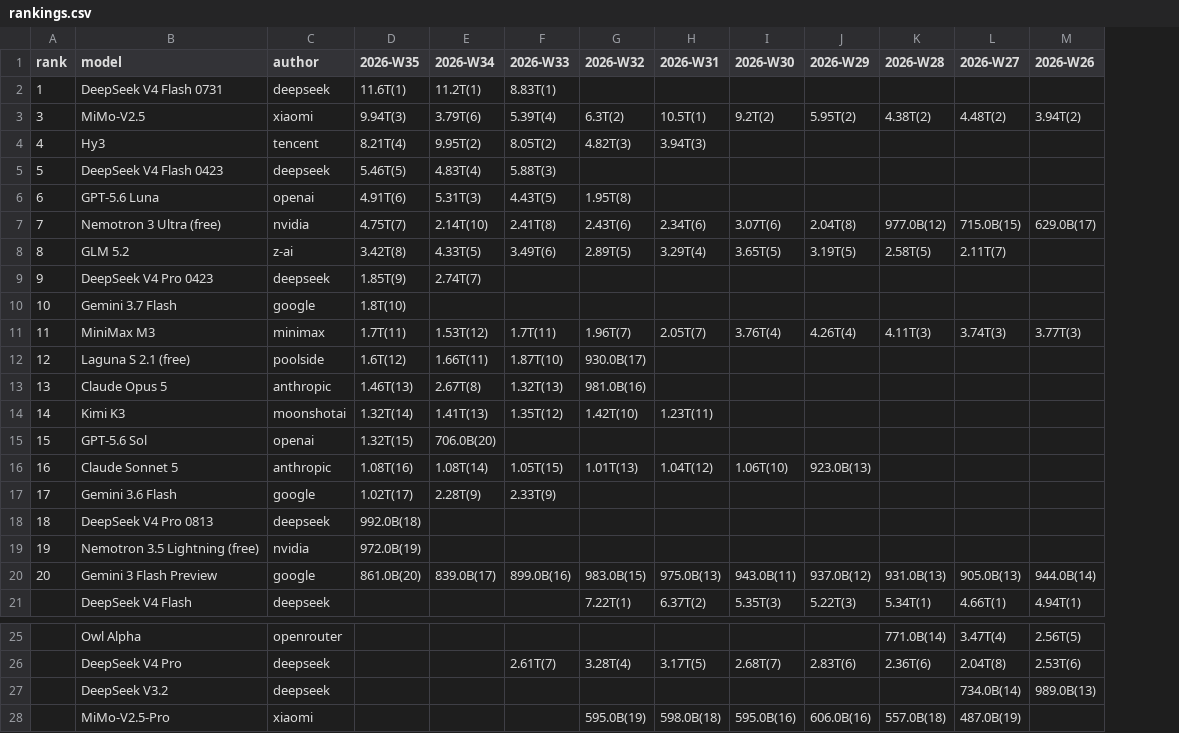
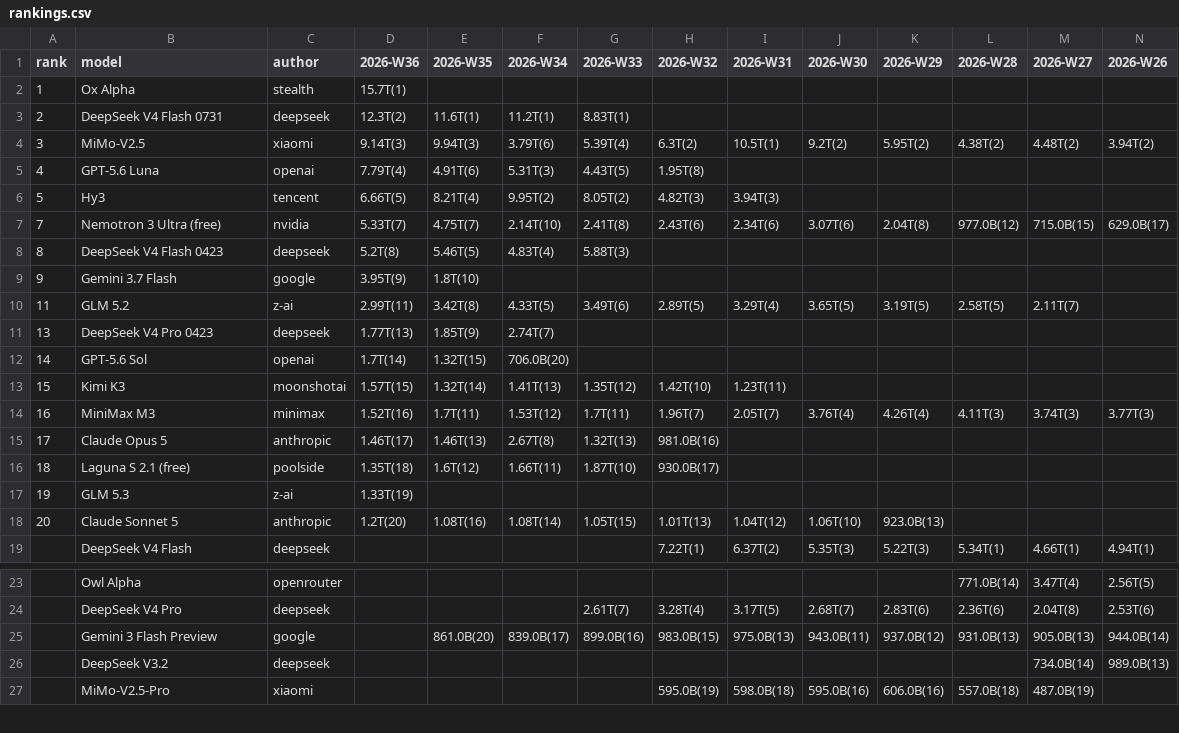
Before and after one commit to kimjonh/kimstore, a CSV file: data/openrouter_rankings/rankings.csv, drawn as a sheet; only a part is shown, gaps mark what is left out; removed rows and columns are numbered as before the commit, all else as after; rows hold the shown columns only; the diff covers the shown part only; the diff names each change by its address in the sheet, - before the commit and + after, or states it on an @@ line.

```diff
--- a/data/openrouter_rankings/rankings.csv
+++ b/data/openrouter_rankings/rankings.csv
+column D (2026-W36), rows 3-4: 12.3T(2) | 9.14T(3); rows 6-7: 6.66T(5) | 5.33T(7); rows 10-11: 2.99T(11) | 1.77T(13); rows 14-15: 1.52T(16) | 1.46T(17); row 18: 1.2T(20)
+row 2: 1 | Ox Alpha | stealth | 15.7T(1)
-A3 (rank): 1
+A3 (rank): 2
+row 5: 4 | GPT-5.6 Luna | openai | 7.79T(4) | 4.91T(6) | 5.31T(3) | 4.43T(5) | 1.95T(8)
-A6 (rank): 4
+A6 (rank): 5
-row 5: 5 | DeepSeek V4 Flash 0423 | deepseek | 5.46T(5) | 4.83T(4) | 5.88T(3)
-row 6: 6 | GPT-5.6 Luna | openai | 4.91T(6) | 5.31T(3) | 4.43T(5) | 1.95T(8)
+row 8: 8 | DeepSeek V4 Flash 0423 | deepseek | 5.2T(8) | 5.46T(5) | 4.83T(4) | 5.88T(3)
+row 9: 9 | Gemini 3.7 Flash | google | 3.95T(9) | 1.8T(10)
-A10 (rank): 8
+A10 (rank): 11
-A11 (rank): 9
+A11 (rank): 13
-row 10: 10 | Gemini 3.7 Flash | google | 1.8T(10)
+row 12: 14 | GPT-5.6 Sol | openai | 1.7T(14) | 1.32T(15) | 706.0B(20)
+row 13: 15 | Kimi K3 | moonshotai | 1.57T(15) | 1.32T(14) | 1.41T(13) | 1.35T(12) | 1.42T(10) | 1.23T(11)
-A14 (rank): 11
+A14 (rank): 16
-row 12: 12 | Laguna S 2.1 (free) | poolside | 1.6T(12) | 1.66T(11) | 1.87T(10) | 930.0B(17)
-A15 (rank): 13
+A15 (rank): 17
-row 14: 14 | Kimi K3 | moonshotai | 1.32T(14) | 1.41T(13) | 1.35T(12) | 1.42T(10) | 1.23T(11)
-row 15: 15 | GPT-5.6 Sol | openai | 1.32T(15) | 706.0B(20)
+row 16: 18 | Laguna S 2.1 (free) | poolside | 1.35T(18) | 1.6T(12) | 1.66T(11) | 1.87T(10) | 930.0B(17)
+row 17: 19 | GLM 5.3 | z-ai | 1.33T(19)
-A18 (rank): 16
+A18 (rank): 20
-row 17: 17 | Gemini 3.6 Flash | google | 1.02T(17) | 2.28T(9) | 2.33T(9)
-row 18: 18 | DeepSeek V4 Pro 0813 | deepseek | 992.0B(18)
-row 19: 19 | Nemotron 3.5 Lightning (free) | nvidia | 972.0B(19)
-row 20: 20 | Gemini 3 Flash Preview | google | 861.0B(20) | 839.0B(17) | 899.0B(16) | 983.0B(15) | 975.0B(13) | 943.0B(11) | 937.0B(12) | 931.0B(13) | 905.0B(13) | 944.0B(14)
+row 25:  | Gemini 3 Flash Preview | google |  | 861.0B(20) | 839.0B(17) | 899.0B(16) | 983.0B(15) | 975.0B(13) | 943.0B(11) | 937.0B(12) | 931.0B(13) | 905.0B(13) | 944.0B(14)
```
Also changed, not shown: 3 added rows elsewhere in this file, 3 other files.
